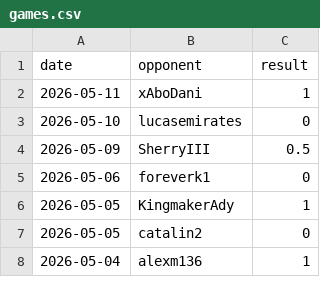
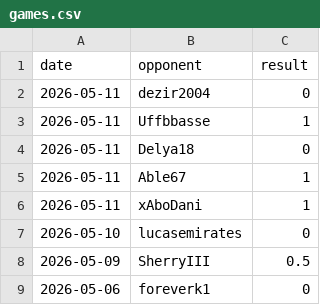
Before and after one commit to IsaacVerm/chess-dashboard, a CSV file: data/games.csv, drawn as a sheet; only a part is shown; the shorter side is filled out with more unchanged rows.

```diff
--- a/data/games.csv
+++ b/data/games.csv
@@ -1,2 +1,6 @@
 date,opponent,result
+2026-05-11,dezir2004,0
+2026-05-11,Uffbbasse,1
+2026-05-11,Delya18,0
+2026-05-11,Able67,1
 2026-05-11,xAboDani,1
```
Also changed, not shown: data/metrics.csv, 1 other file.
